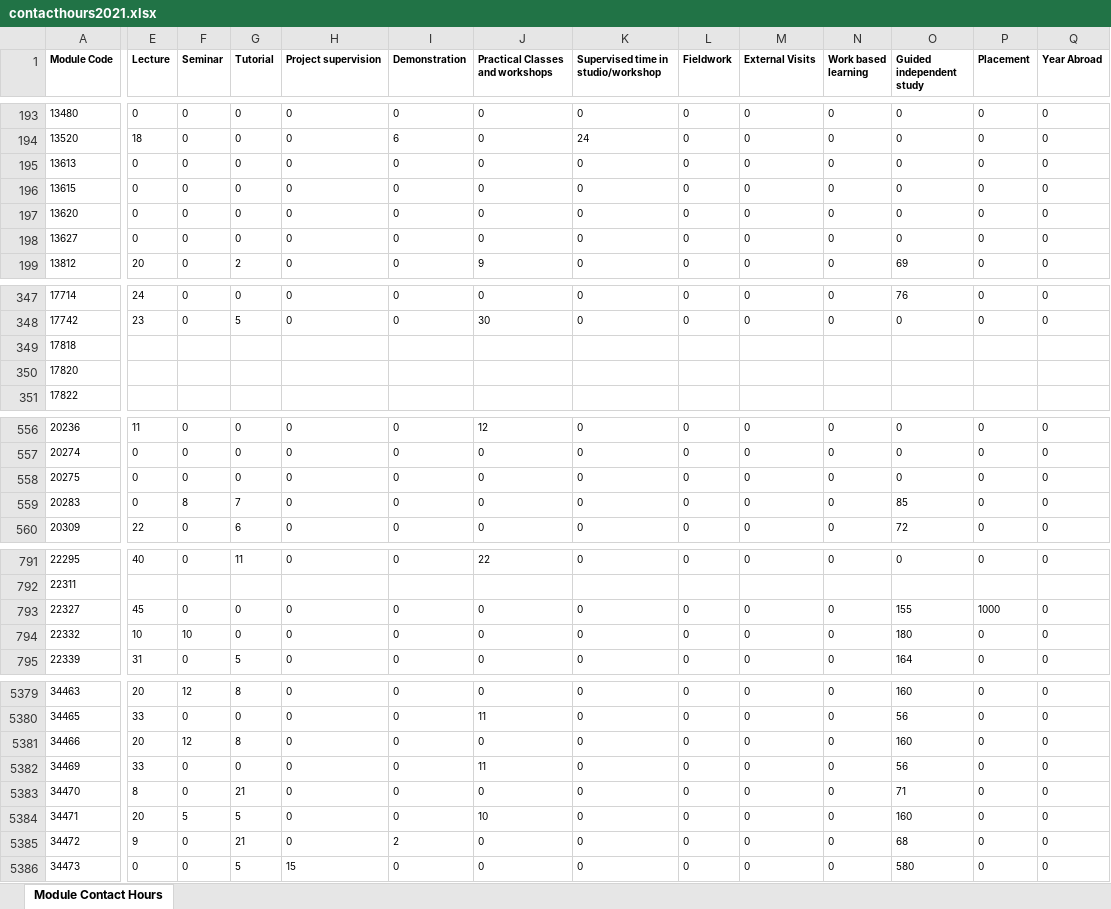
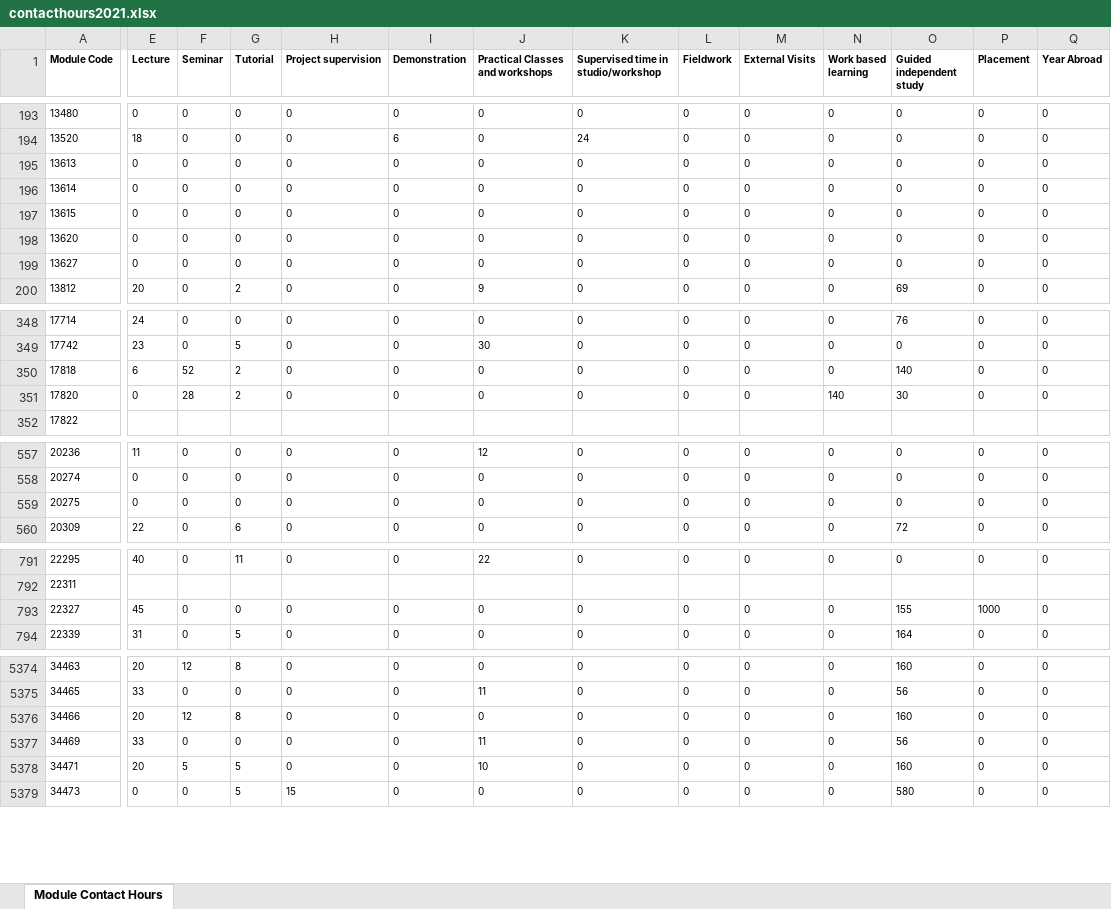
Before and after one commit to phillidp1989/prog-mod-specs, an Excel workbook: controllers/contacthours2021.xlsx, sheet Module Contact Hours, drawn as a sheet; only a part is shown, gaps mark what is left out; values as stored, in another font and other column widths than the file's, no borders; removed rows and columns are numbered as before the commit, all else as after; rows hold the shown columns only; the diff covers the shown part only; the diff names each change by its address in the sheet, - before the commit and + after, or states it on an @@ line.

```diff
--- a/controllers/contacthours2021.xlsx (sheet Module Contact Hours)
+++ b/controllers/contacthours2021.xlsx (sheet Module Contact Hours)
+row 196: 13614 | 0 | 0 | 0 | 0 | 0 | 0 | 0 | 0 | 0 | 0 | 0 | 0 | 0
-E350 (Lecture): (empty)
+E350 (Lecture): 6
-F350 (Seminar): (empty)
+F350 (Seminar): 52
-G350:G351 (Tutorial): (empty)
+G350:G351 (Tutorial): 2
-H350:H351 (Project supervision): (empty)
+H350:H351 (Project supervision): 0
-I350:I351 (Demonstration): (empty)
+I350:I351 (Demonstration): 0
-J350:J351 (Practical Classes and workshops): (empty)
+J350:J351 (Practical Classes and workshops): 0
-K350:K351: (empty)
+K350:K351: 0
-L350:L351 (Fieldwork): (empty)
+L350:L351 (Fieldwork): 0
-M350:M351 (External Visits): (empty)
+M350:M351 (External Visits): 0
-N350 (Work based learning): (empty)
+N350 (Work based learning): 0
-O350 (Guided independent study): (empty)
+O350 (Guided independent study): 140
-P350:P351 (Placement): (empty)
+P350:P351 (Placement): 0
-Q350:Q351 (Year Abroad): (empty)
+Q350:Q351 (Year Abroad): 0
-E351 (Lecture): (empty)
+E351 (Lecture): 0
-F351 (Seminar): (empty)
+F351 (Seminar): 28
-N351 (Work based learning): (empty)
+N351 (Work based learning): 140
-O351 (Guided independent study): (empty)
+O351 (Guided independent study): 30
-row 559: 20283 | 0 | 8 | 7 | 0 | 0 | 0 | 0 | 0 | 0 | 0 | 85 | 0 | 0
-row 794: 22332 | 10 | 10 | 0 | 0 | 0 | 0 | 0 | 0 | 0 | 0 | 180 | 0 | 0
-row 5383: 34470 | 8 | 0 | 21 | 0 | 0 | 0 | 0 | 0 | 0 | 0 | 71 | 0 | 0
-row 5385: 34472 | 9 | 0 | 21 | 0 | 2 | 0 | 0 | 0 | 0 | 0 | 68 | 0 | 0
```
Also changed, not shown: 26 added rows, 9 removed rows and 135 edited cells elsewhere in this sheet, controllers/contacthours2020.xlsx, 8 other files.
